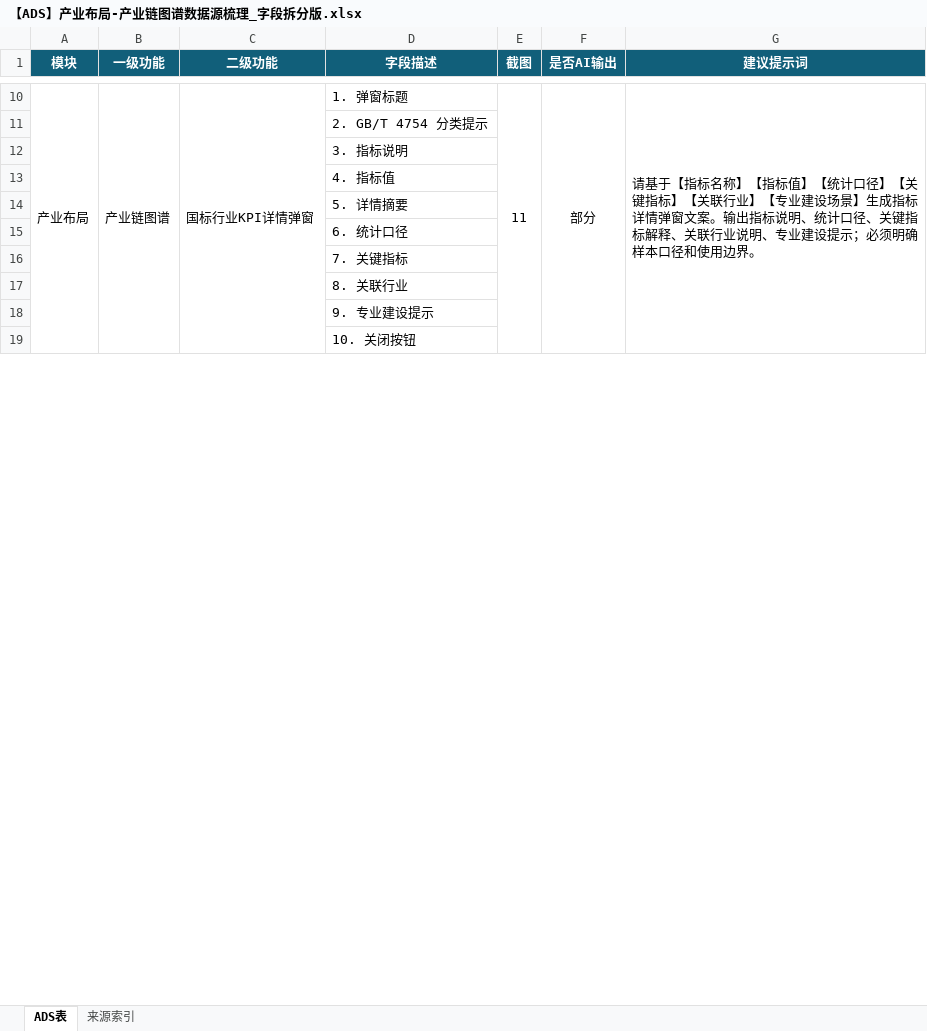
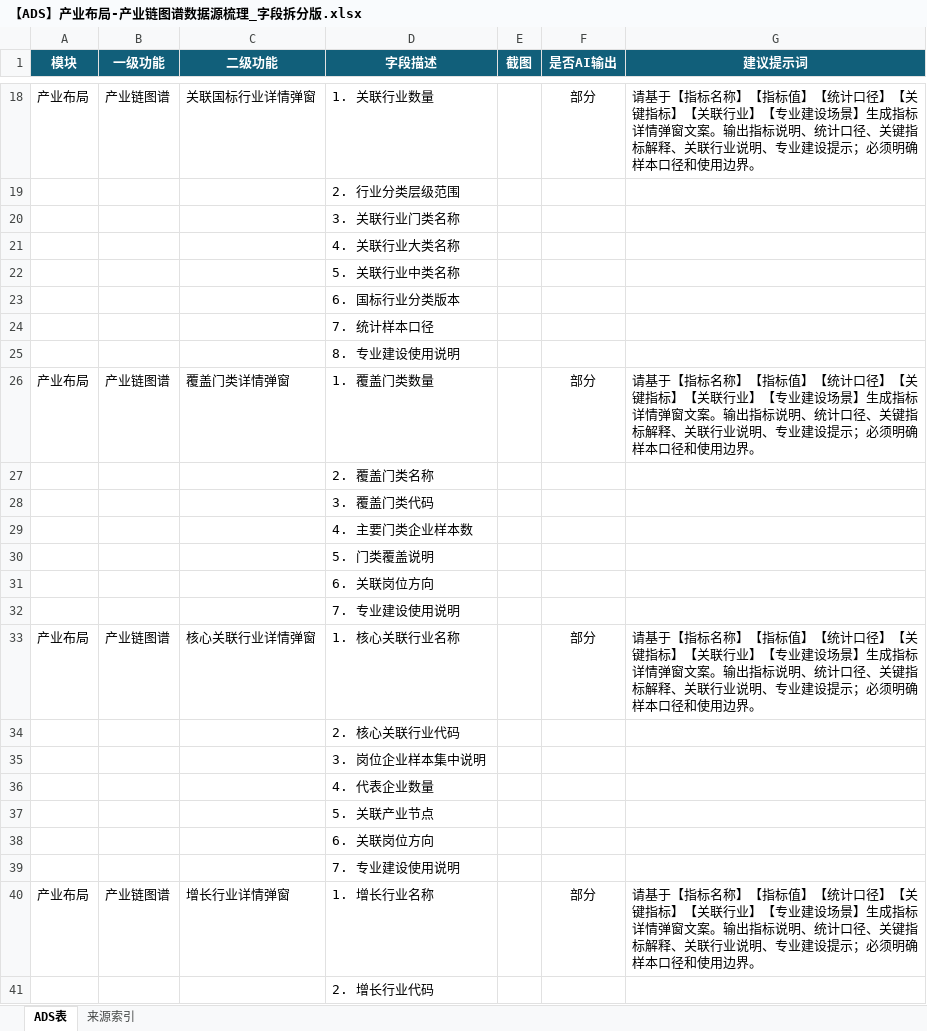
Before and after one commit to Tre-Liu/XuetangX-JobCenter, an Excel workbook: V1.0需求（2026.6.11）/官方数据/【ADS】产业布局-产业链图谱数据源梳理_字段拆分版.xlsx, sheet ADS表, drawn as a sheet; only a part is shown, gaps mark what is left out; values as stored, in another font and other column widths than the file's, no borders; removed rows and columns are numbered as before the commit, all else as after; the diff covers the shown part only; the diff names each change by its address in the sheet, - before the commit and + after, or states it on an @@ line.

```diff
--- a/V1.0需求（2026.6.11）/官方数据/【ADS】产业布局-产业链图谱数据源梳理_字段拆分版.xlsx (sheet ADS表)
+++ b/V1.0需求（2026.6.11）/官方数据/【ADS】产业布局-产业链图谱数据源梳理_字段拆分版.xlsx (sheet ADS表)
-A10:A19 merged
-B10:B19 merged
-C18 (二级功能): 国标行业KPI详情弹窗
+C18 (二级功能): 关联国标行业详情弹窗
-C10:C19 merged
-D18 (字段描述): 1. 弹窗标题
+D18 (字段描述): 1. 关联行业数量
-E18 (截图): 11
+E18 (截图): (empty)
-E10:E19 merged
-F10:F19 merged
-G10:G19 merged
-D19 (字段描述): 2. GB/T 4754 分类提示
+D19 (字段描述): 2. 行业分类层级范围
-D20 (字段描述): 3. 指标说明
+D20 (字段描述): 3. 关联行业门类名称
-D21 (字段描述): 4. 指标值
+D21 (字段描述): 4. 关联行业大类名称
-D22 (字段描述): 5. 详情摘要
+D22 (字段描述): 5. 关联行业中类名称
-D23 (字段描述): 6. 统计口径
+D23 (字段描述): 6. 国标行业分类版本
-D24 (字段描述): 7. 关键指标
+D24 (字段描述): 7. 统计样本口径
-D25 (字段描述): 8. 关联行业
+D25 (字段描述): 8. 专业建设使用说明
+row 26: 产业布局 | 产业链图谱 | 覆盖门类详情弹窗 | 1. 覆盖门类数量 |  | 部分 | 请基于【指标名称】【指标值】【统计口径】【关键指标】【关联行业】【专业建设场景】生成指标详情弹窗文案。输出指标说明、统计口径、关键指标解释、关联行业说明、专业建设提示；必须明确样本口径和使用边界。
-D27 (字段描述): 9. 专业建设提示
+D27 (字段描述): 2. 覆盖门类名称
-D28 (字段描述): 10. 关闭按钮
+D28 (字段描述): 3. 覆盖门类代码
+row 29:  |  |  | 4. 主要门类企业样本数
+row 30:  |  |  | 5. 门类覆盖说明
+row 31:  |  |  | 6. 关联岗位方向
+row 32:  |  |  | 7. 专业建设使用说明
+row 33: 产业布局 | 产业链图谱 | 核心关联行业详情弹窗 | 1. 核心关联行业名称 |  | 部分 | 请基于【指标名称】【指标值】【统计口径】【关键指标】【关联行业】【专业建设场景】生成指标详情弹窗文案。输出指标说明、统计口径、关键指标解释、关联行业说明、专业建设提示；必须明确样本口径和使用边界。
+row 34:  |  |  | 2. 核心关联行业代码
+row 35:  |  |  | 3. 岗位企业样本集中说明
+row 36:  |  |  | 4. 代表企业数量
+row 37:  |  |  | 5. 关联产业节点
+row 38:  |  |  | 6. 关联岗位方向
+row 39:  |  |  | 7. 专业建设使用说明
+row 40: 产业布局 | 产业链图谱 | 增长行业详情弹窗 | 1. 增长行业名称 |  | 部分 | 请基于【指标名称】【指标值】【统计口径】【关键指标】【关联行业】【专业建设场景】生成指标详情弹窗文案。输出指标说明、统计口径、关键指标解释、关联行业说明、专业建设提示；必须明确样本口径和使用边界。
+row 41:  |  |  | 2. 增长行业代码
```
Also changed, not shown: 86 added rows, 16 removed rows, 186 edited cells and merged cells elsewhere in this sheet, sheet 来源索引, V1.0需求（2026.6.11）/官方数据/DW_专业建设数据模型设计_岗位所属行业更新.xlsx, outputs/data-model-design-20260622/专业建设数据模型设计.xlsx, 18 other files.
